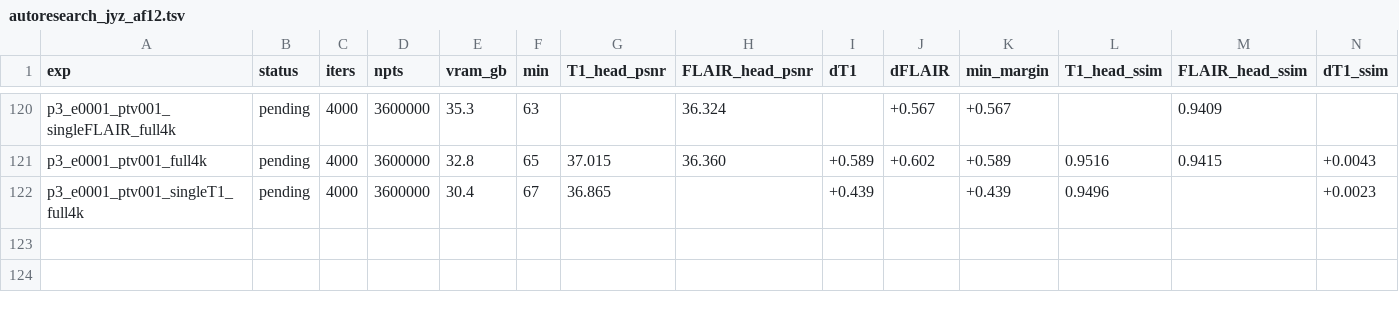
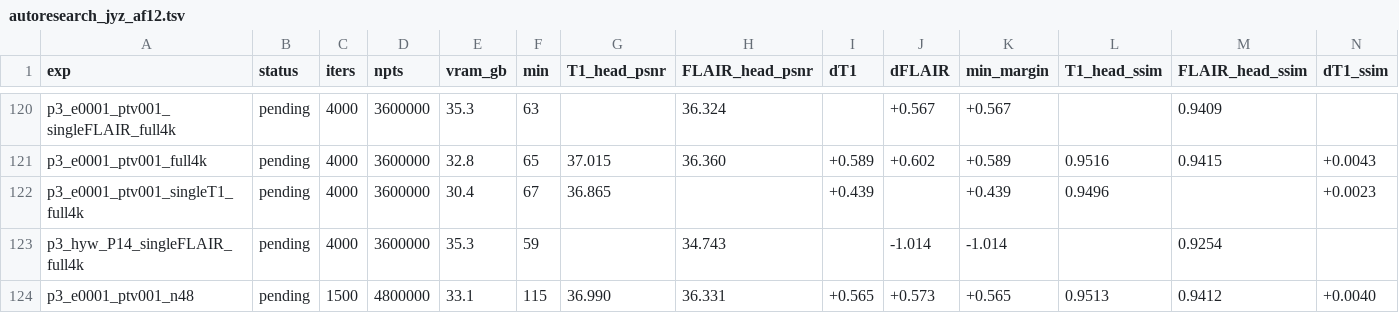
Before and after one commit to sober235/mcgs, a TSV file: autoresearch_jyz_af12.tsv, drawn as a sheet; only a part is shown, gaps mark what is left out; rows hold the shown columns only; the diff names each change by its address in the sheet, - before the commit and + after, or states it on an @@ line.

Commit message:
autoresearch jyz af12 phase 3: capacity 4.8M keeps on FLAIR at 1500 (+0.051, T1 flat); promotion queued

```diff
--- a/autoresearch_jyz_af12.tsv
+++ b/autoresearch_jyz_af12.tsv
+row 123: p3_hyw_P14_singleFLAIR_full4k | pending | 4000 | 3600000 | 35.3 | 59 |  | 34.743 |  | -1.014 | -1.014 |  | 0.9254
+row 124: p3_e0001_ptv001_n48 | pending | 1500 | 4800000 | 33.1 | 115 | 36.990 | 36.331 | +0.565 | +0.573 | +0.565 | 0.9513 | 0.9412 | +0.0040
```
Also changed, not shown: 2 other files.
